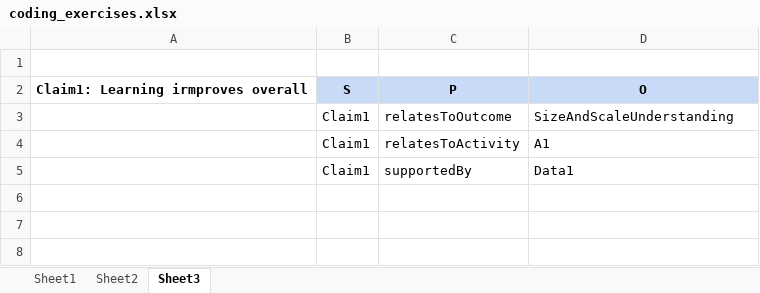
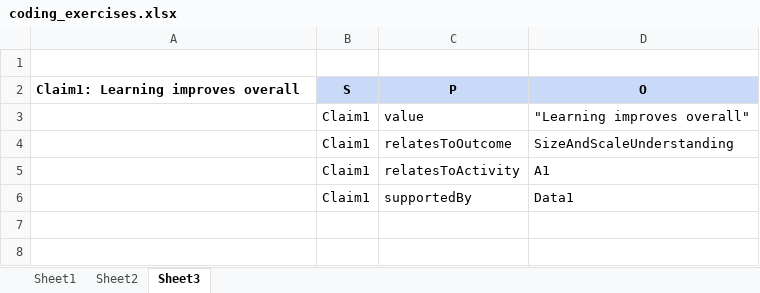
Before and after one commit to prei007/wuhan_workshops, an Excel workbook: litreview/coding_exercises.xlsx, sheet Sheet3, drawn as a sheet; only a part is shown; the shorter side is filled out with more unchanged rows; values as stored, in another font and other column widths than the file's, no borders; the diff covers the shown part only; the diff names each change by its address in the sheet, - before the commit and + after, or states it on an @@ line.

```diff
--- a/litreview/coding_exercises.xlsx (sheet Sheet3)
+++ b/litreview/coding_exercises.xlsx (sheet Sheet3)
-A2: Claim1: Learning irmproves overall
+A2: Claim1: Learning improves overall
+row 3:  | Claim1 | value | "Learning improves overall"
```
Also changed, not shown: 4 added rows, 10 removed rows and 2 moved rows elsewhere in this sheet.
